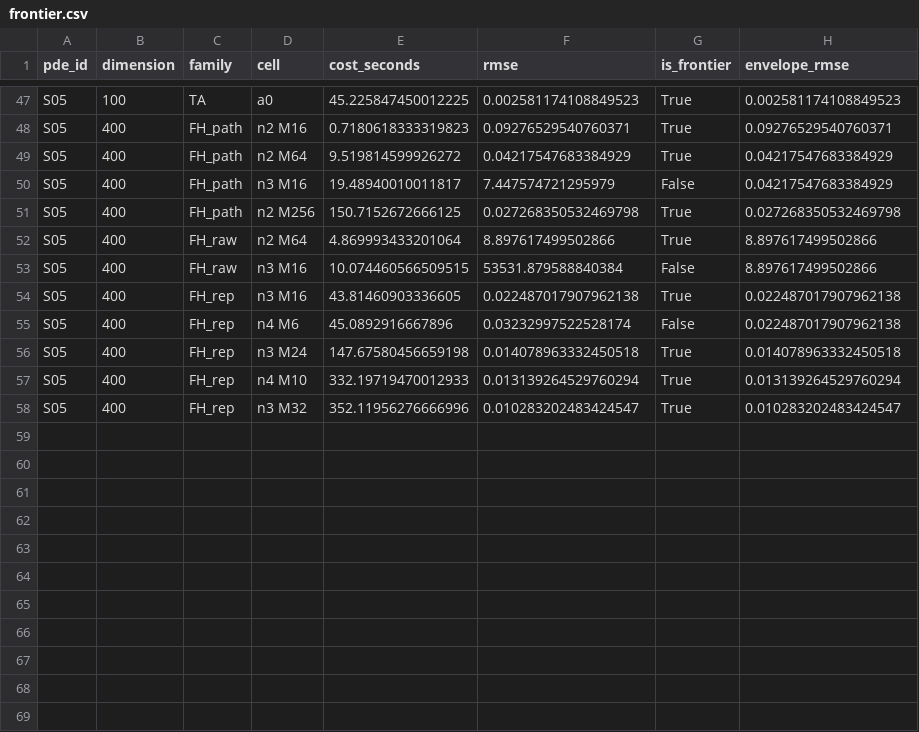
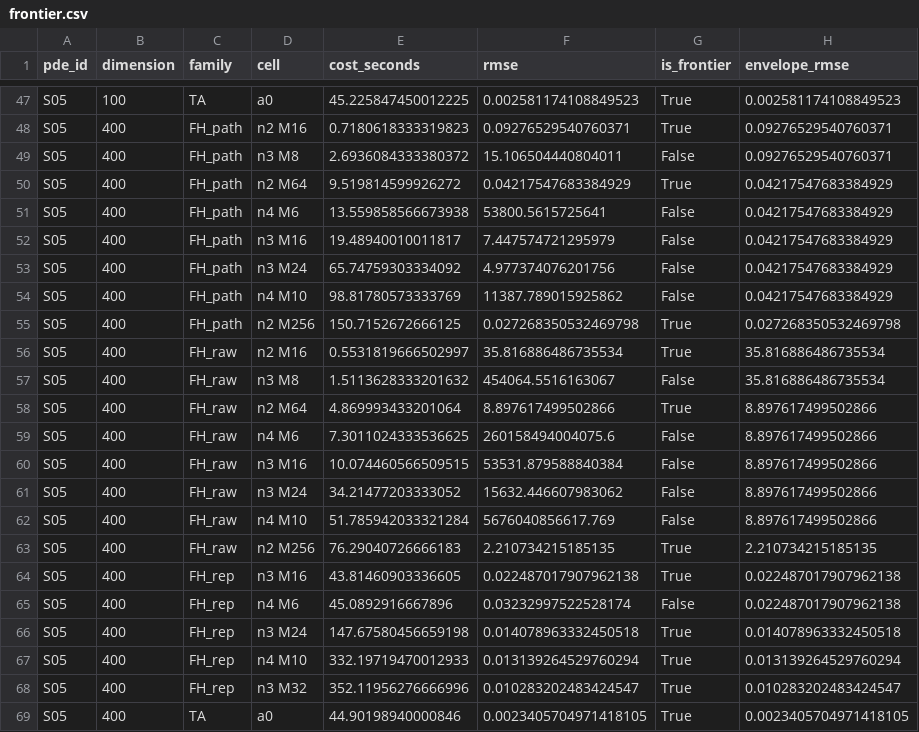
Before and after one commit to Samyep/numerical_PDE, a CSV file: invariant_region_mlp/results/highdim_nosym/frontier.csv, drawn as a sheet; only a part is shown, gaps mark what is left out; the diff names each change by its address in the sheet, - before the commit and + after, or states it on an @@ line.

```diff
--- a/invariant_region_mlp/results/highdim_nosym/frontier.csv
+++ b/invariant_region_mlp/results/highdim_nosym/frontier.csv
+row 49: S05 | 400 | FH_path | n3 M8 | 2.6936084333380372 | 15.106504440804011 | False | 0.09276529540760371
+row 51: S05 | 400 | FH_path | n4 M6 | 13.559858566673938 | 53800.5615725641 | False | 0.04217547683384929
+row 53: S05 | 400 | FH_path | n3 M24 | 65.74759303334092 | 4.977374076201756 | False | 0.04217547683384929
+row 54: S05 | 400 | FH_path | n4 M10 | 98.81780573333769 | 11387.789015925862 | False | 0.04217547683384929
+row 56: S05 | 400 | FH_raw | n2 M16 | 0.5531819666502997 | 35.816886486735534 | True | 35.816886486735534
+row 57: S05 | 400 | FH_raw | n3 M8 | 1.5113628333201632 | 454064.5516163067 | False | 35.816886486735534
+row 59: S05 | 400 | FH_raw | n4 M6 | 7.3011024333536625 | 260158494004075.6 | False | 8.897617499502866
+row 61: S05 | 400 | FH_raw | n3 M24 | 34.21477203333052 | 15632.446607983062 | False | 8.897617499502866
+row 62: S05 | 400 | FH_raw | n4 M10 | 51.785942033321284 | 5676040856617.769 | False | 8.897617499502866
+row 63: S05 | 400 | FH_raw | n2 M256 | 76.29040726666183 | 2.210734215185135 | True | 2.210734215185135
+row 69: S05 | 400 | TA | a0 | 44.90198940000846 | 0.0023405704971418105 | True | 0.0023405704971418105
```
Also changed, not shown: invariant_region_mlp/results/highdim_nosym/fh_grid.csv, invariant_region_mlp/results/highdim_nosym/iteration_diagnostics.csv, 51 other files.
